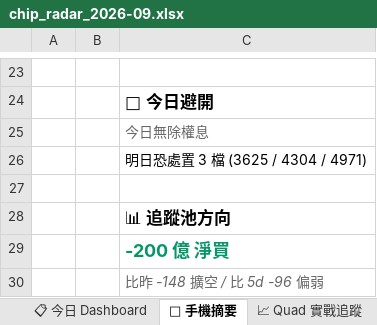
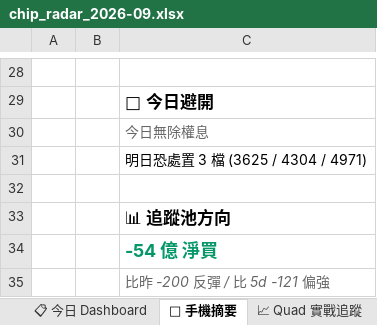
Before and after one commit to EdwardYY1224/CHIP_RADAR_TW, an Excel workbook: data/reports/chip_radar_2026-09.xlsx, sheet 📱 手機摘要, drawn as a sheet; only a part is shown, gaps mark what is left out; values as stored, in another font and other column widths than the file's, no borders; addresses are those after the commit; the diff covers the shown part only; the diff names each change by its address in the sheet, - before the commit and + after, or states it on an @@ line.

```diff
--- a/data/reports/chip_radar_2026-09.xlsx (sheet 📱 手機摘要)
+++ b/data/reports/chip_radar_2026-09.xlsx (sheet 📱 手機摘要)
-C34: -200 億 淨買
+C34: -54 億 淨買
-C35: 比昨 -148 擴空 / 比 5d -96 偏弱
+C35: 比昨 -200 反彈 / 比 5d -121 偏強
```
Also changed, not shown: 5 added rows, 13 edited cells and cell formats elsewhere in this sheet, sheet 📋 今日 Dashboard, sheet 20260903, sheet 📌 Pinned Master 追蹤, other sheet tabs, data/reports/latest.xlsx, 23 other files.
